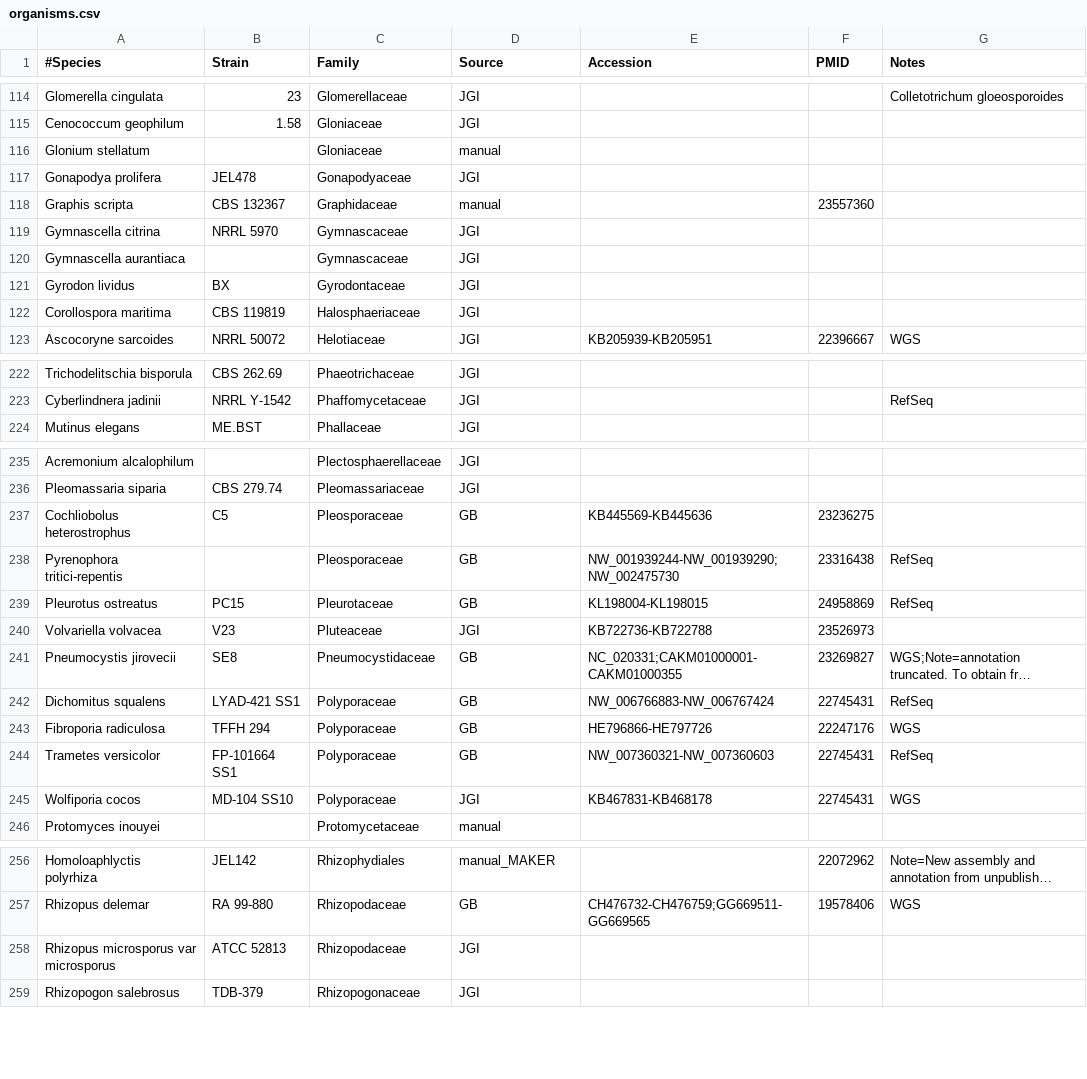
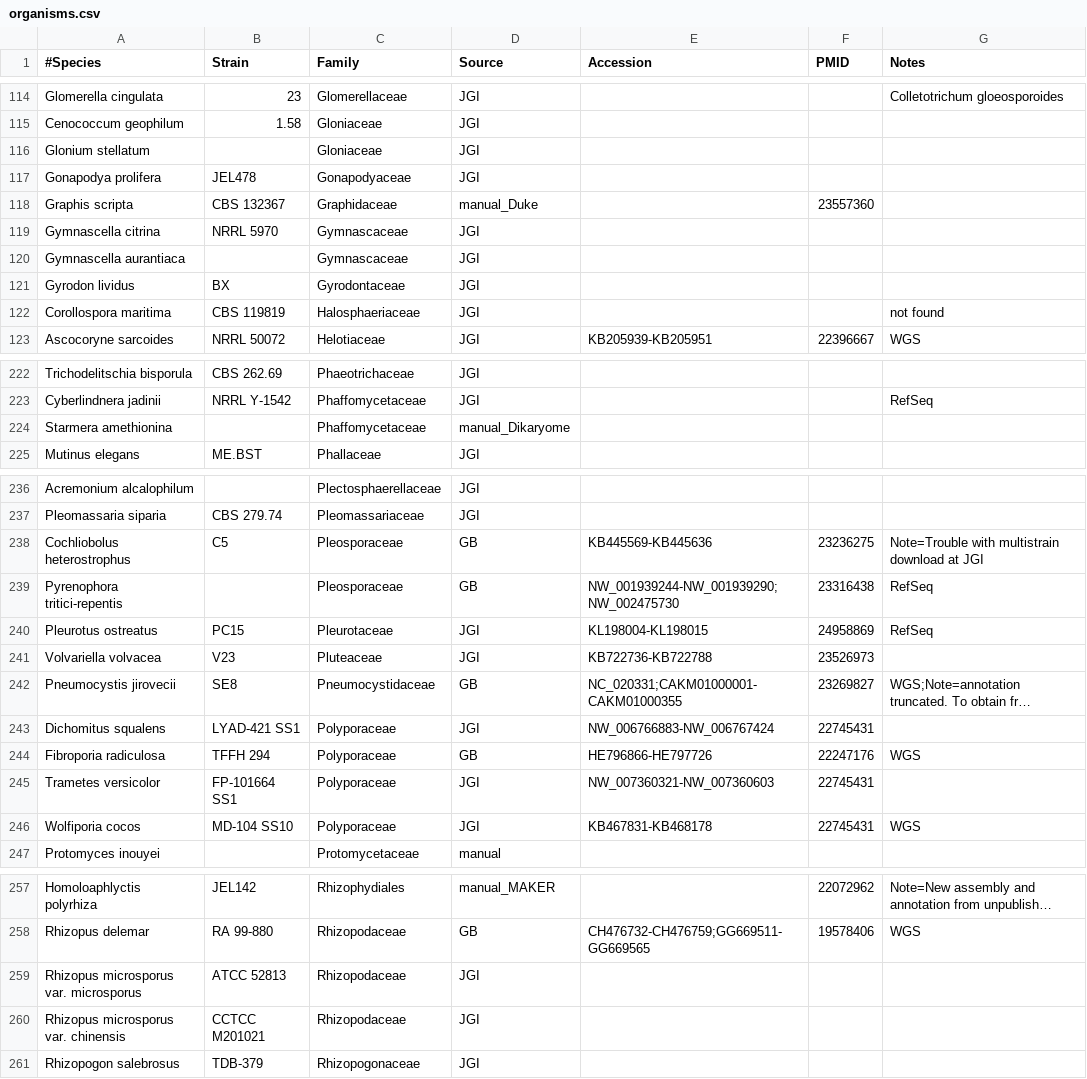
Before and after one commit to sjmondo/genomes, a CSV file: lib/organisms.csv, drawn as a sheet; only a part is shown, gaps mark what is left out; long unchanged cells end in …; addresses are those after the commit; the diff covers the shown part only; the diff names each change by its address in the sheet, - before the commit and + after, or states it on an @@ line.

Commit message:
default to JGI for source for JGI seq projects

```diff
--- a/lib/organisms.csv
+++ b/lib/organisms.csv
-D116 (Source): manual
+D116 (Source): JGI
-D118 (Source): manual
+D118 (Source): manual_Duke
-G122 (Notes): (empty)
+G122 (Notes): not found
+row 224: Starmera amethionina |  | Phaffomycetaceae | manual_Dikaryome
-G238 (Notes): (empty)
+G238 (Notes): Note=Trouble with multistrain download at JGI
-D240 (Source): GB
+D240 (Source): JGI
-D243 (Source): GB
+D243 (Source): JGI
-G243 (Notes): RefSeq
+G243 (Notes): (empty)
-D245 (Source): GB
+D245 (Source): JGI
-G245 (Notes): RefSeq
+G245 (Notes): (empty)
-A259 (#Species): Rhizopus microsporus var microsporus
+A259 (#Species): Rhizopus microsporus var. microsporus
+row 260: Rhizopus microsporus var. chinensis | CCTCC M201021 | Rhizopodaceae | JGI
```
Also changed, not shown: 21 edited cells elsewhere in this file.
